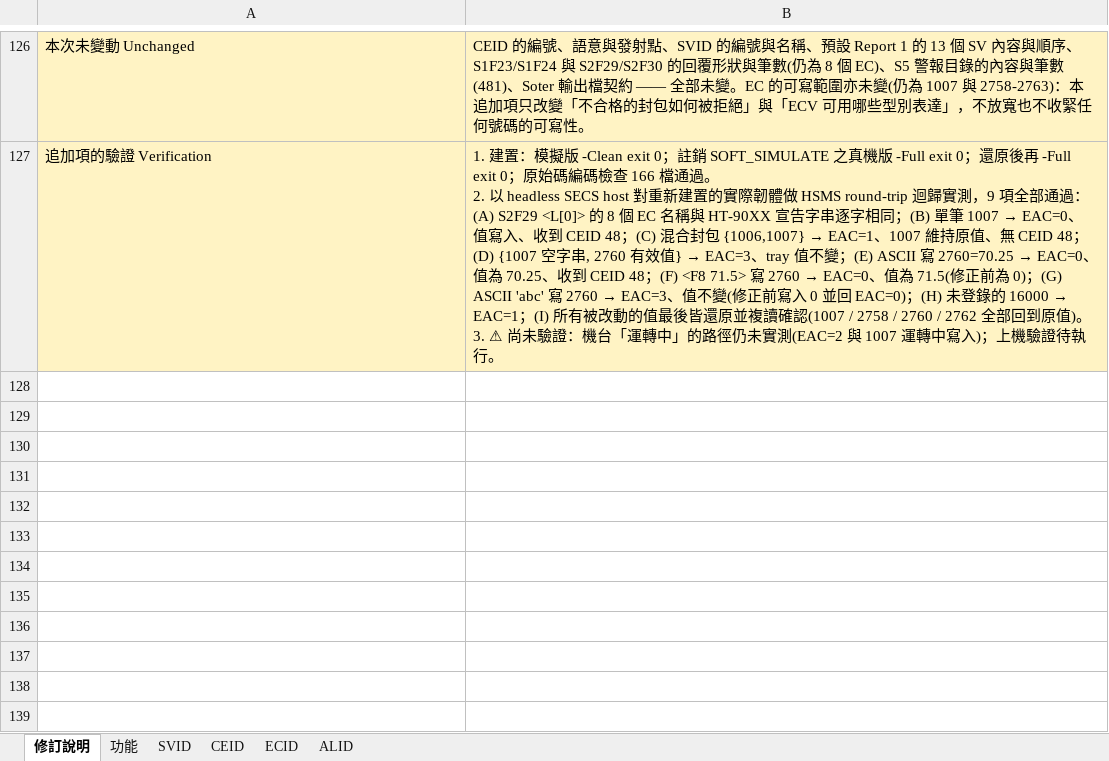
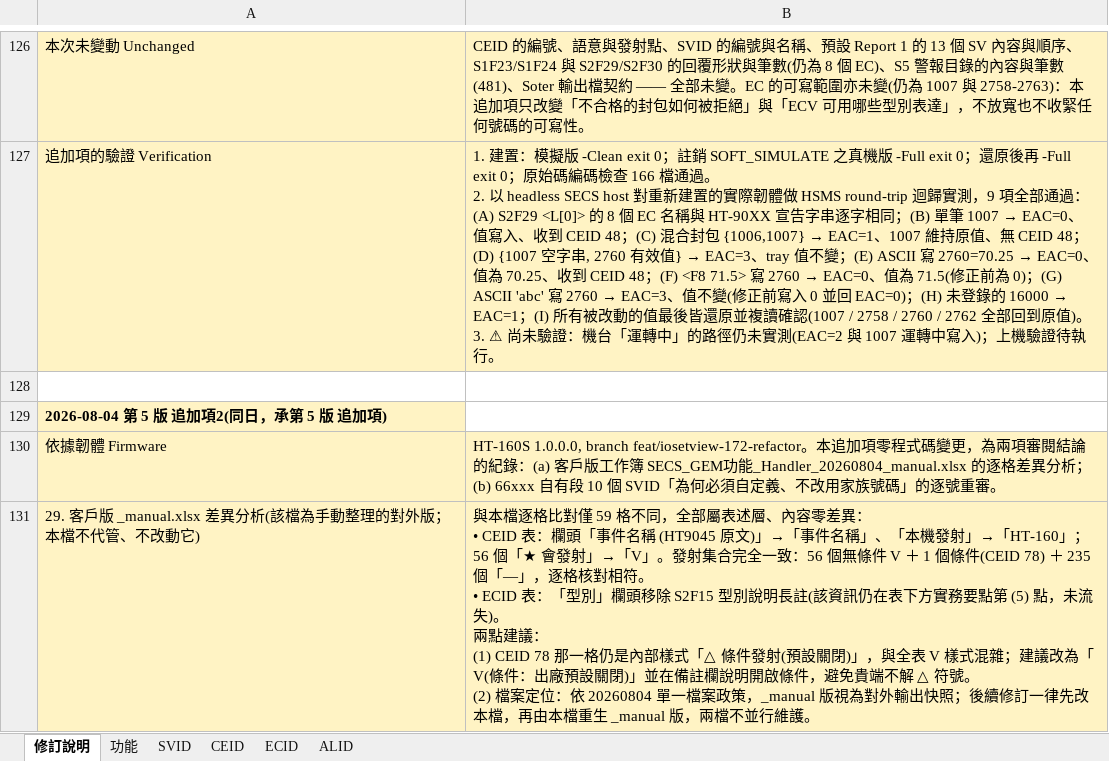
Before and after one commit to HPI-Jimmy-Chiu/HT160S_BCB, an Excel workbook: docs/SECS/SECS_GEM功能_Handler_20260804.xlsx, sheet 修訂說明, drawn as a sheet; only a part is shown, gaps mark what is left out; values as stored, in another font and other column widths than the file's, no borders; ↵ is a line break in a cell; the diff covers the shown part only; the diff names each change by its address in the sheet, - before the commit and + after, or states it on an @@ line.

```diff
--- a/docs/SECS/SECS_GEM功能_Handler_20260804.xlsx (sheet 修訂說明)
+++ b/docs/SECS/SECS_GEM功能_Handler_20260804.xlsx (sheet 修訂說明)
+row 128: (empty)
+row 129: 2026-08-04 第 5 版 追加項2(同日，承第 5 版 追加項)
+row 130: 依據韌體 Firmware | HT-160S 1.0.0.0, branch feat/iosetview-172-refactor。本追加項零程式碼變更，為兩項審閱結論的紀錄：(a) 客戶版工作簿 SECS_GEM功能_Handler_20260804_manual.xlsx 的逐格差異分析；(b) 66xxx 自有段 10 個 SVID「為何必須自定義、不改用家族號碼」的逐號重審。
+row 131: 29. 客戶版 _manual.xlsx 差異分析(該檔為手動整理的對外版；本檔不代管、不改動它) | 與本檔逐格比對僅 59 格不同，全部屬表述層、內容零差異： ↵ • CEID 表：欄頭「事件名稱 (HT9045 原文)」→「事件名稱」、「本機發射」→「HT-160」；56 個「★ 會發射」→「V」。發射集合完全一致：56 個無條件 V ＋ 1 個條件(CEID 78) ＋ 235 個「—」，逐格核對相符。 ↵ • ECID 表：「型別」欄頭移除 S2F15 型別說明長註(該資訊仍在表下方實務要點第 (5) 點，未流失)。 ↵ 兩點建議： ↵ (1) CEID 78 那一格仍是內部樣式「△ 條件發射(預設關閉)」，與全表 V 樣式混雜；建議改為「V(條件：出廠預設關閉)」並在備註欄說明開啟條件，避免貴端不解 △ 符號。 ↵ (2) 檔案定位：依 20260804 單一檔案政策，_manual 版視為對外輸出快照；後續修訂一律先改本檔，再由本檔重生 _manual 版，兩檔不並行維護。
```
Also changed, not shown: 3 added rows elsewhere in this sheet.
